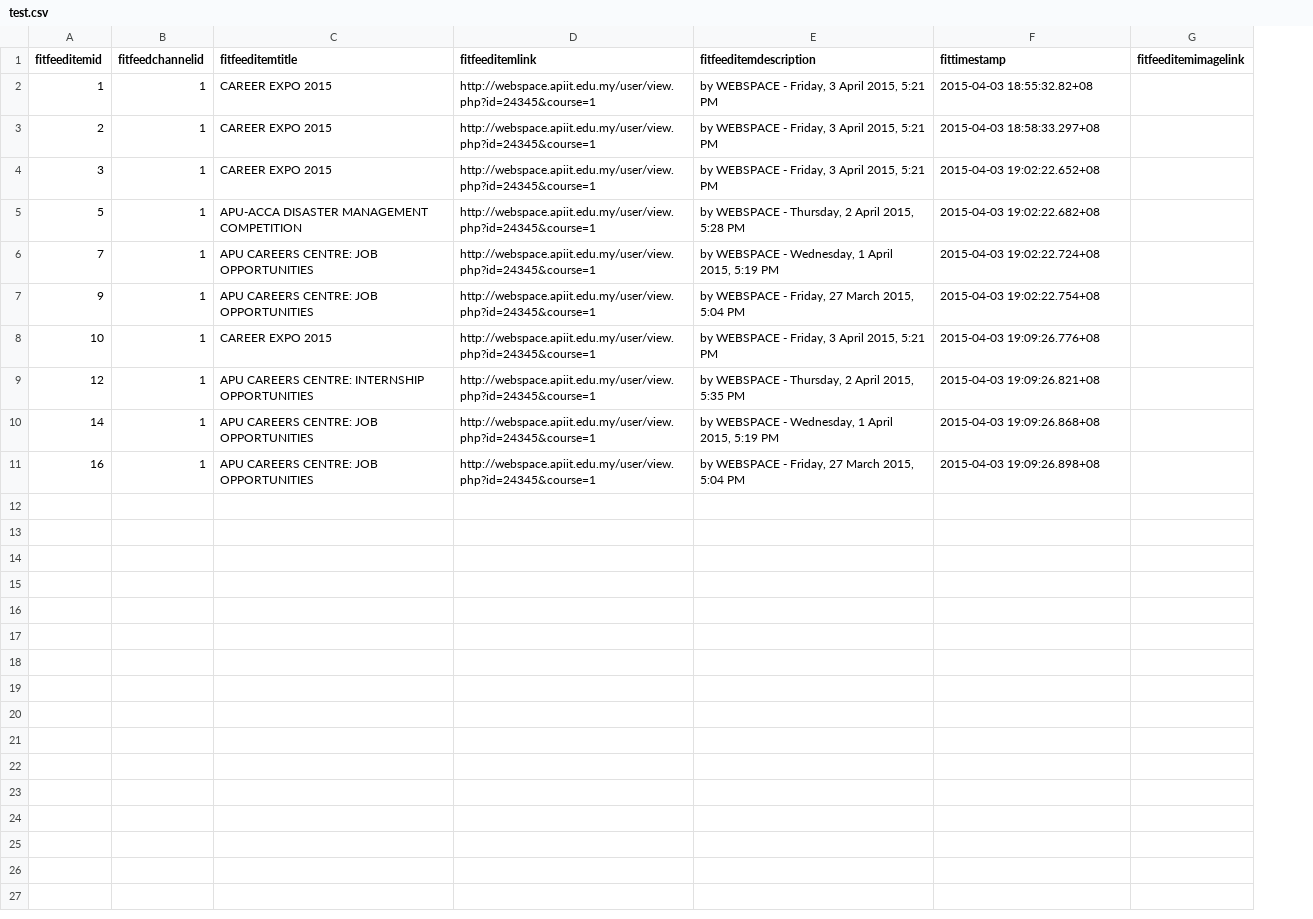
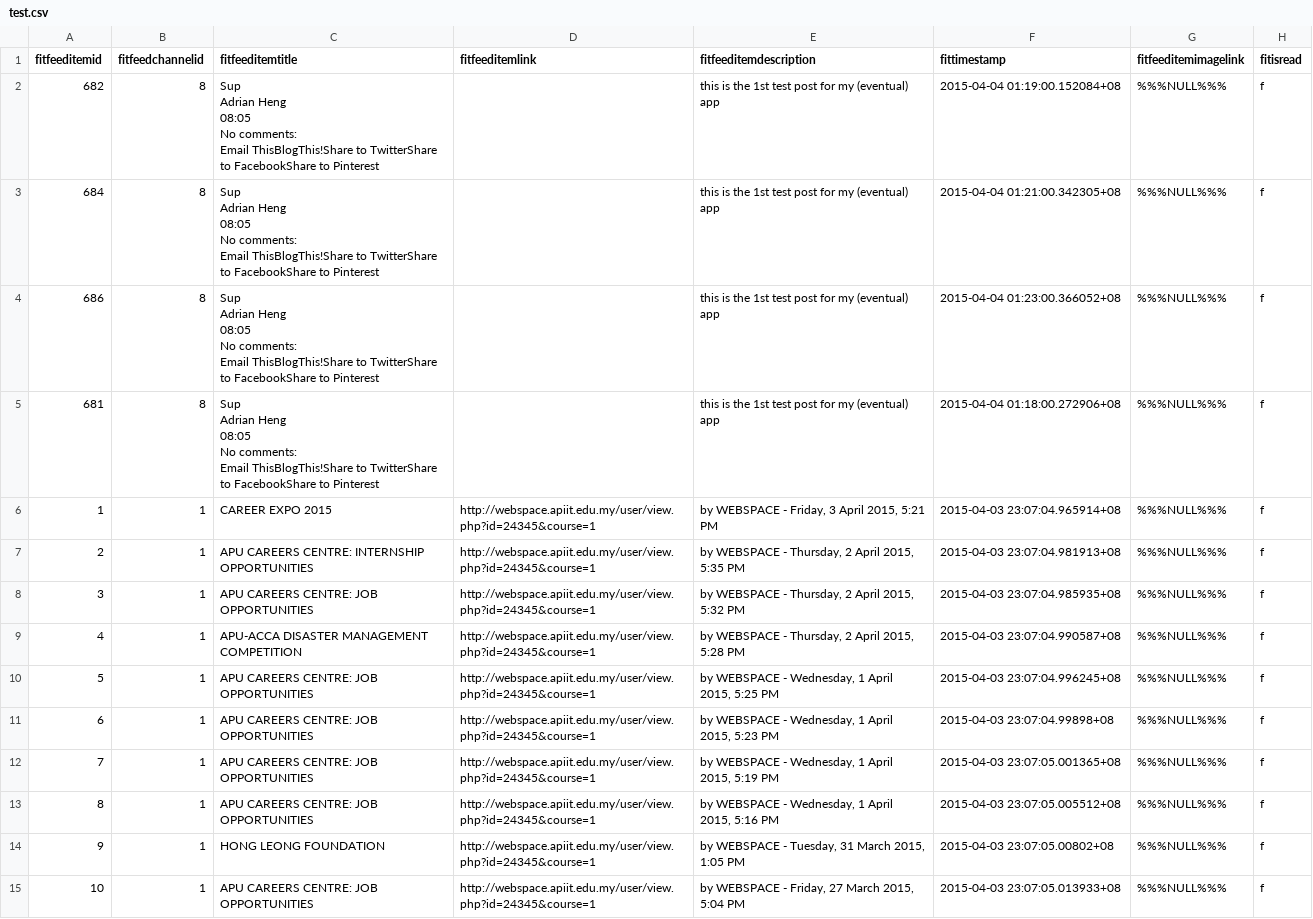
Before and after one commit to Aetheus/fabula-node, a CSV file: test.csv, drawn as a sheet; only a part is shown; removed rows and columns are numbered as before the commit, all else as after; ↵ is a line break in a cell; the diff covers the shown part only; the diff names each change by its address in the sheet, - before the commit and + after, or states it on an @@ line.

```diff
--- a/test.csv
+++ b/test.csv
+column H (fitisread), rows 6-8: all f; row 10: f; row 12: f; rows 14-15: f | f
+row 2: 682 | 8 | Sup ↵ Adrian Heng ↵ 08:05 ↵ No comments: ↵ Email ThisBlogThis!Share to TwitterShare to FacebookShare to Pinterest |  | this is the 1st test post for my (eventual) app | 2015-04-04 01:19:00.152084+08 | %%%NULL%%% | f
+row 3: 684 | 8 | Sup ↵ Adrian Heng ↵ 08:05 ↵ No comments: ↵ Email ThisBlogThis!Share to TwitterShare to FacebookShare to Pinterest |  | this is the 1st test post for my (eventual) app | 2015-04-04 01:21:00.342305+08 | %%%NULL%%% | f
+row 4: 686 | 8 | Sup ↵ Adrian Heng ↵ 08:05 ↵ No comments: ↵ Email ThisBlogThis!Share to TwitterShare to FacebookShare to Pinterest |  | this is the 1st test post for my (eventual) app | 2015-04-04 01:23:00.366052+08 | %%%NULL%%% | f
+row 5: 681 | 8 | Sup ↵ Adrian Heng ↵ 08:05 ↵ No comments: ↵ Email ThisBlogThis!Share to TwitterShare to FacebookShare to Pinterest |  | this is the 1st test post for my (eventual) app | 2015-04-04 01:18:00.272906+08 | %%%NULL%%% | f
-F6 (fittimestamp): 2015-04-03 18:55:32.82+08
+F6 (fittimestamp): 2015-04-03 23:07:04.965914+08
-G6:G8 (fitfeeditemimagelink): (empty)
+G6:G8 (fitfeeditemimagelink): %%%NULL%%%
-C7 (fitfeeditemtitle): CAREER EXPO 2015
+C7 (fitfeeditemtitle): APU CAREERS CENTRE: INTERNSHIP OPPORTUNITIES
-E7 (fitfeeditemdescription): by WEBSPACE - Friday, 3 April 2015, 5:21 PM
+E7 (fitfeeditemdescription): by WEBSPACE - Thursday, 2 April 2015, 5:35 PM
-F7 (fittimestamp): 2015-04-03 18:58:33.297+08
+F7 (fittimestamp): 2015-04-03 23:07:04.981913+08
-C8 (fitfeeditemtitle): CAREER EXPO 2015
+C8 (fitfeeditemtitle): APU CAREERS CENTRE: JOB OPPORTUNITIES
-E8 (fitfeeditemdescription): by WEBSPACE - Friday, 3 April 2015, 5:21 PM
+E8 (fitfeeditemdescription): by WEBSPACE - Thursday, 2 April 2015, 5:32 PM
-F8 (fittimestamp): 2015-04-03 19:02:22.652+08
+F8 (fittimestamp): 2015-04-03 23:07:04.985935+08
+row 9: 4 | 1 | APU-ACCA DISASTER MANAGEMENT COMPETITION | http://webspace.apiit.edu.my/user/view.php?id=24345&course=1 | by WEBSPACE - Thursday, 2 April 2015, 5:28 PM | 2015-04-03 23:07:04.990587+08 | %%%NULL%%% | f
-C10 (fitfeeditemtitle): APU-ACCA DISASTER MANAGEMENT COMPETITION
+C10 (fitfeeditemtitle): APU CAREERS CENTRE: JOB OPPORTUNITIES
-E10 (fitfeeditemdescription): …WEBSPACE - Thursday, 2 April 2015, 5:28 PM
+E10 (fitfeeditemdescription): …WEBSPACE - Wednesday, 1 April 2015, 5:25 PM
-F10 (fittimestamp): 2015-04-03 19:02:22.682+08
+F10 (fittimestamp): 2015-04-03 23:07:04.996245+08
-G10 (fitfeeditemimagelink): (empty)
+G10 (fitfeeditemimagelink): %%%NULL%%%
+row 11: 6 | 1 | APU CAREERS CENTRE: JOB OPPORTUNITIES | http://webspace.apiit.edu.my/user/view.php?id=24345&course=1 | by WEBSPACE - Wednesday, 1 April 2015, 5:23 PM | 2015-04-03 23:07:04.99898+08 | %%%NULL%%% | f
-F12 (fittimestamp): 2015-04-03 19:02:22.724+08
+F12 (fittimestamp): 2015-04-03 23:07:05.001365+08
-G12 (fitfeeditemimagelink): (empty)
+G12 (fitfeeditemimagelink): %%%NULL%%%
+row 13: 8 | 1 | APU CAREERS CENTRE: JOB OPPORTUNITIES | http://webspace.apiit.edu.my/user/view.php?id=24345&course=1 | by WEBSPACE - Wednesday, 1 April 2015, 5:16 PM | 2015-04-03 23:07:05.005512+08 | %%%NULL%%% | f
-C14 (fitfeeditemtitle): APU CAREERS CENTRE: JOB OPPORTUNITIES
+C14 (fitfeeditemtitle): HONG LEONG FOUNDATION
-E14 (fitfeeditemdescription): by WEBSPACE - Friday, 27 March 2015, 5:04 PM
+E14 (fitfeeditemdescription): by WEBSPACE - Tuesday, 31 March 2015, 1:05 PM
-F14 (fittimestamp): 2015-04-03 19:02:22.754+08
+F14 (fittimestamp): 2015-04-03 23:07:05.00802+08
-G14:G15 (fitfeeditemimagelink): (empty)
+G14:G15 (fitfeeditemimagelink): %%%NULL%%%
-C15 (fitfeeditemtitle): CAREER EXPO 2015
+C15 (fitfeeditemtitle): APU CAREERS CENTRE: JOB OPPORTUNITIES
-E15 (fitfeeditemdescription): by WEBSPACE - Friday, 3 April 2015, 5:21 PM
+E15 (fitfeeditemdescription): by WEBSPACE - Friday, 27 March 2015, 5:04 PM
-F15 (fittimestamp): 2015-04-03 19:09:26.776+08
+F15 (fittimestamp): 2015-04-03 23:07:05.013933+08
-row 9: 12 | 1 | APU CAREERS CENTRE: INTERNSHIP OPPORTUNITIES | http://webspace.apiit.edu.my/user/view.php?id=24345&course=1 | by WEBSPACE - Thursday, 2 April 2015, 5:35 PM | 2015-04-03 19:09:26.821+08
-row 10: 14 | 1 | APU CAREERS CENTRE: JOB OPPORTUNITIES | http://webspace.apiit.edu.my/user/view.php?id=24345&course=1 | by WEBSPACE - Wednesday, 1 April 2015, 5:19 PM | 2015-04-03 19:09:26.868+08
-row 11: 16 | 1 | APU CAREERS CENTRE: JOB OPPORTUNITIES | http://webspace.apiit.edu.my/user/view.php?id=24345&course=1 | by WEBSPACE - Friday, 27 March 2015, 5:04 PM | 2015-04-03 19:09:26.898+08
```
Also changed, not shown: 2 added rows elsewhere in this file, 3 other files.
